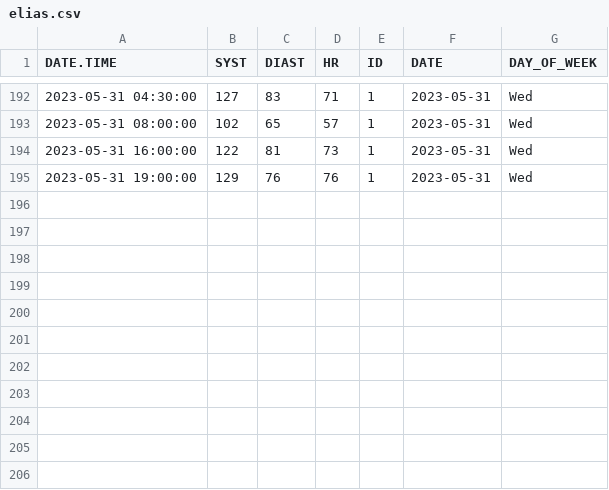
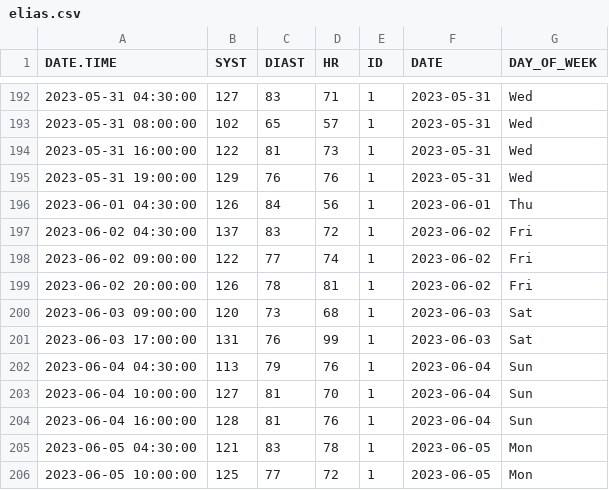
Before and after one commit to EliasArdila/bloodpressure, a CSV file: R/elias.csv, drawn as a sheet; only a part is shown, gaps mark what is left out; the diff names each change by its address in the sheet, - before the commit and + after, or states it on an @@ line.

```diff
--- a/R/elias.csv
+++ b/R/elias.csv
+row 196: 2023-06-01 04:30:00 | 126 | 84 | 56 | 1 | 2023-06-01 | Thu
+row 197: 2023-06-02 04:30:00 | 137 | 83 | 72 | 1 | 2023-06-02 | Fri
+row 198: 2023-06-02 09:00:00 | 122 | 77 | 74 | 1 | 2023-06-02 | Fri
+row 199: 2023-06-02 20:00:00 | 126 | 78 | 81 | 1 | 2023-06-02 | Fri
+row 200: 2023-06-03 09:00:00 | 120 | 73 | 68 | 1 | 2023-06-03 | Sat
+row 201: 2023-06-03 17:00:00 | 131 | 76 | 99 | 1 | 2023-06-03 | Sat
+row 202: 2023-06-04 04:30:00 | 113 | 79 | 76 | 1 | 2023-06-04 | Sun
+row 203: 2023-06-04 10:00:00 | 127 | 81 | 70 | 1 | 2023-06-04 | Sun
+row 204: 2023-06-04 16:00:00 | 128 | 81 | 76 | 1 | 2023-06-04 | Sun
+row 205: 2023-06-05 04:30:00 | 121 | 83 | 78 | 1 | 2023-06-05 | Mon
+row 206: 2023-06-05 10:00:00 | 125 | 77 | 72 | 1 | 2023-06-05 | Mon
```
Also changed, not shown: 26 other files.
